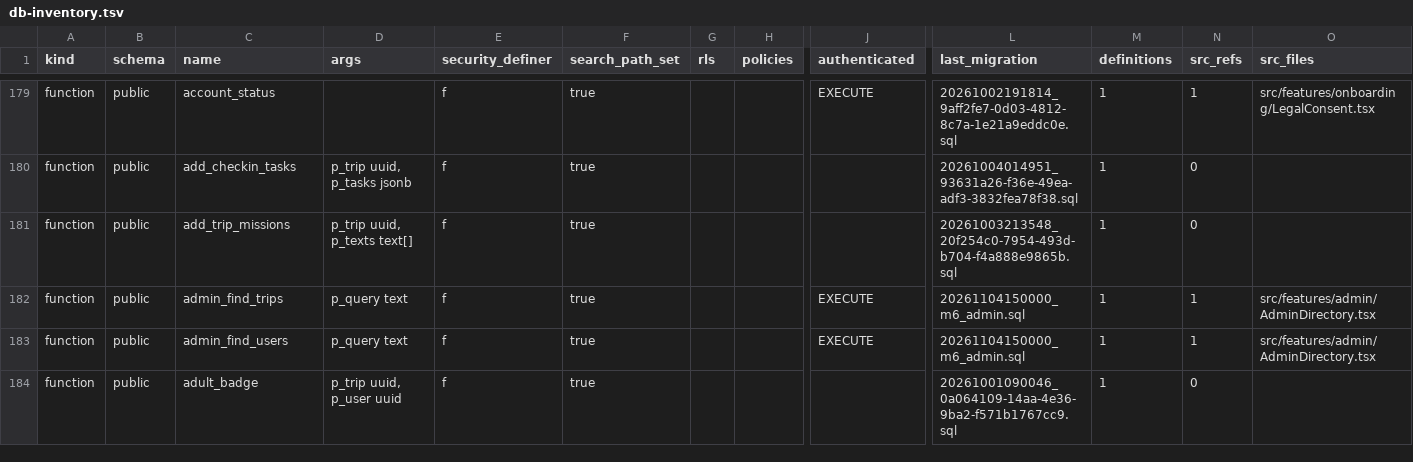
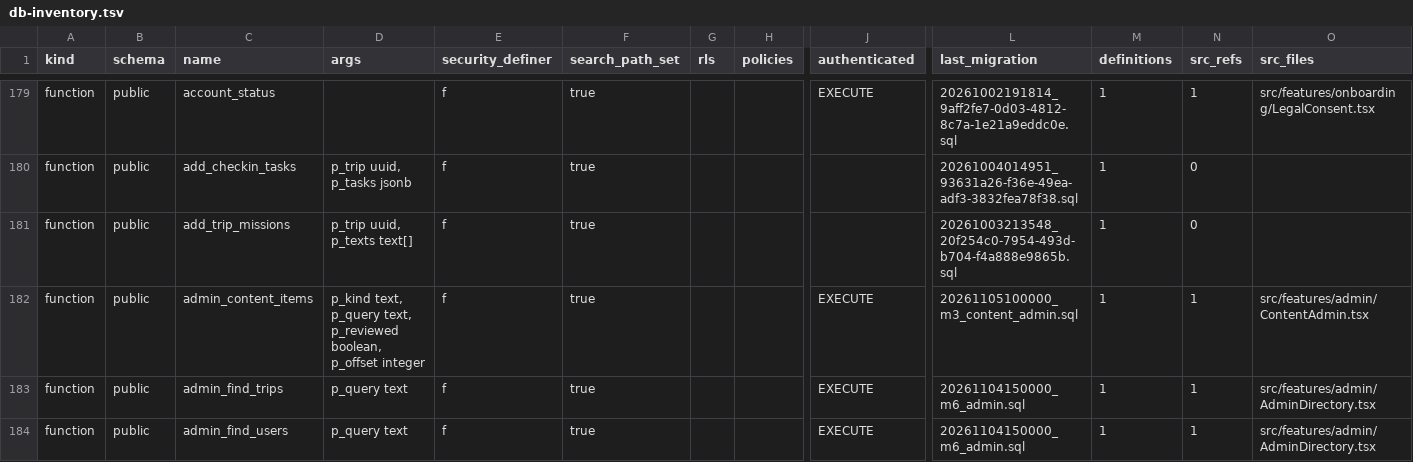
Before and after one commit to KAMALr80/Trip_bbtl, a TSV file: docs/inventory/db-inventory.tsv, drawn as a sheet; only a part is shown, gaps mark what is left out; the shorter side is filled out with more unchanged rows; rows hold the shown columns only; the diff covers the shown part only; the diff names each change by its address in the sheet, - before the commit and + after, or states it on an @@ line.

```diff
--- a/docs/inventory/db-inventory.tsv
+++ b/docs/inventory/db-inventory.tsv
+row 182: function | public | admin_content_items | p_kind text, p_query text, p_reviewed boolean, p_offset integer | f | true |  |  | EXECUTE | 20261105100000_m3_content_admin.sql | 1 | 1 | src/features/admin/ContentAdmin.tsx
```
Also changed, not shown: 5 added rows and 30 edited cells elsewhere in this file, 2 other files.
